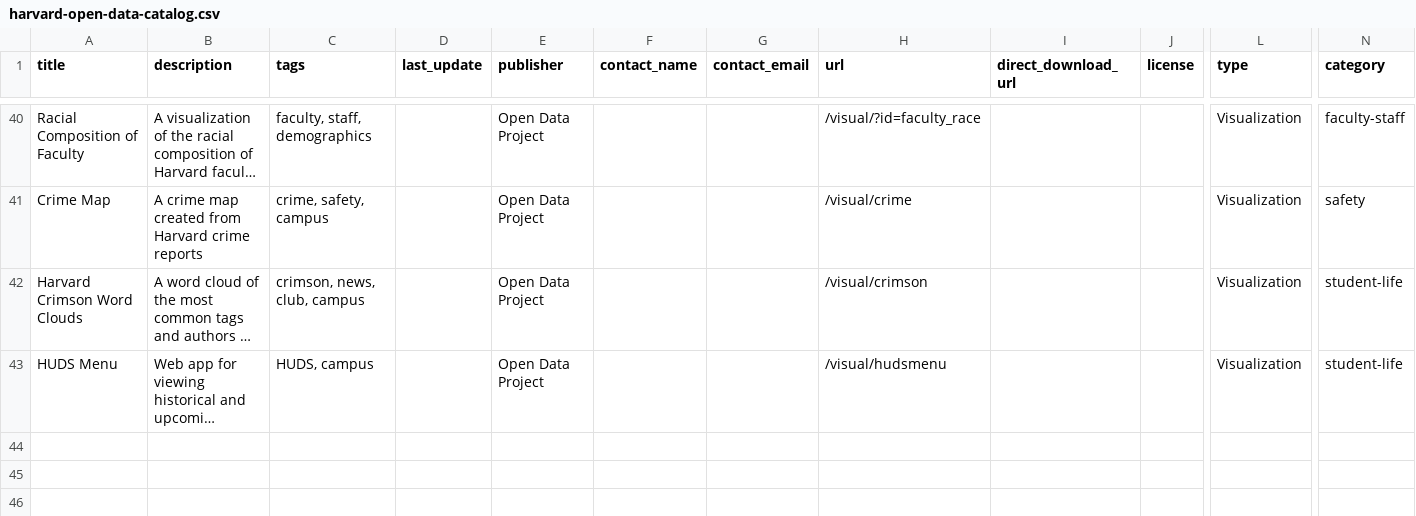
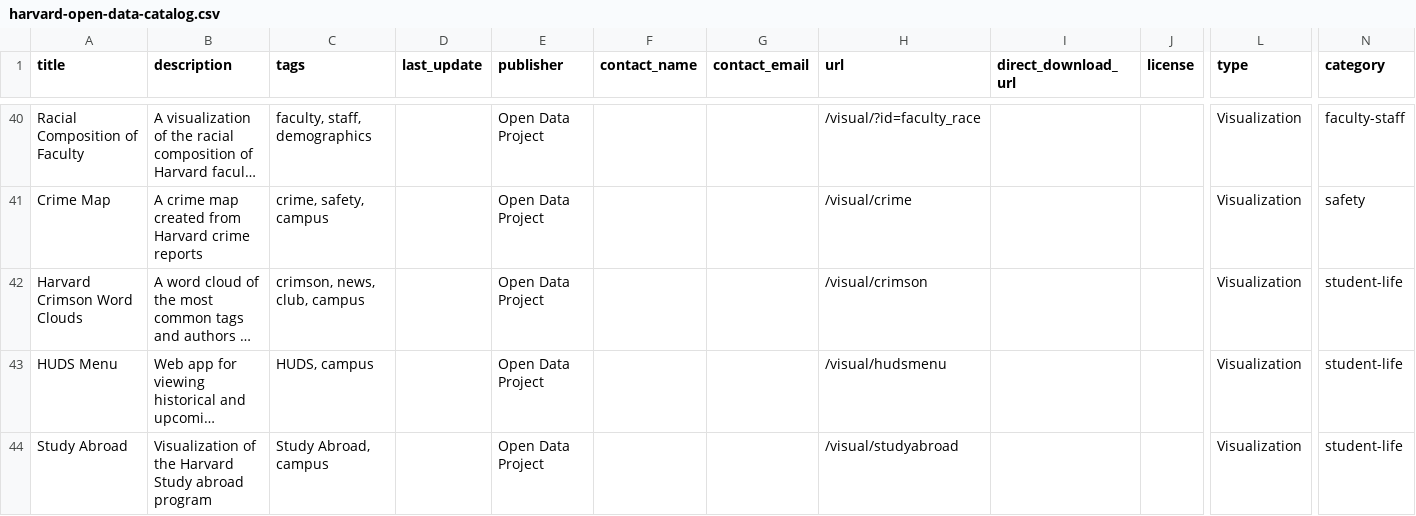
Before and after one commit to Eandalf7h/HarvardOpenData, a CSV file: assets/harvard-open-data-catalog.csv, drawn as a sheet; only a part is shown, gaps mark what is left out; long unchanged cells end in …; rows hold the shown columns only; the diff names each change by its address in the sheet, - before the commit and + after, or states it on an @@ line.

Commit message:
Added Study Abroad to catalog

```diff
--- a/assets/harvard-open-data-catalog.csv
+++ b/assets/harvard-open-data-catalog.csv
+row 44: Study Abroad | Visualization of the Harvard Study abroad program | Study Abroad, campus |  | Open Data Project |  |  | /visual/studyabroad |  |  | Visualization | student-life
```
